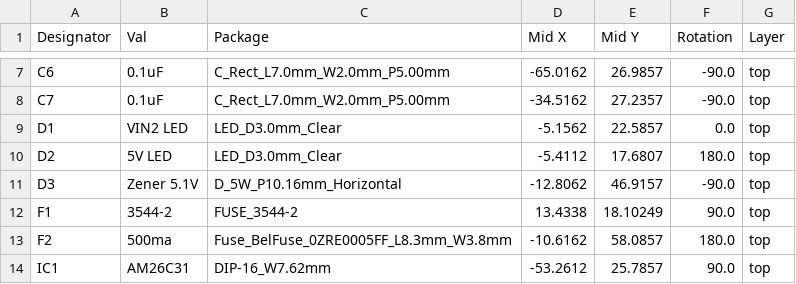
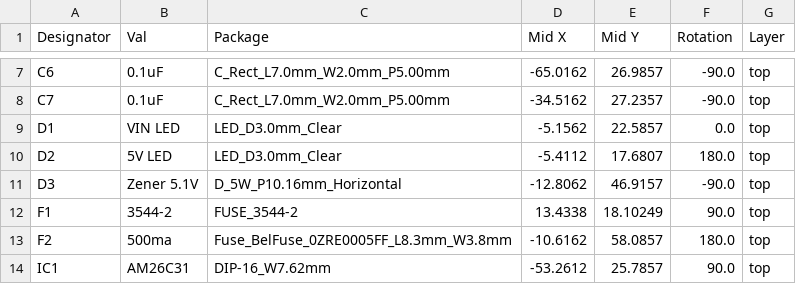
Before and after one commit to computergeek1507/PB_16, a CSV file: PB_8_DMX/jlcpcb/production_files/CPL-PB_8_DMX.csv, drawn as a sheet; only a part is shown, gaps mark what is left out.

```diff
--- a/PB_8_DMX/jlcpcb/production_files/CPL-PB_8_DMX.csv
+++ b/PB_8_DMX/jlcpcb/production_files/CPL-PB_8_DMX.csv
@@ -8,3 +8,3 @@ C6,0.1uF,C_Rect_L7.0mm_W2.0mm_P5.00mm,-65.0162,26.9857,-90.0,top
 C7,0.1uF,C_Rect_L7.0mm_W2.0mm_P5.00mm,-34.5162,27.2357,-90.0,top
-D1,VIN2 LED,LED_D3.0mm_Clear,-5.1562,22.5857,0.0,top
+D1,VIN LED,LED_D3.0mm_Clear,-5.1562,22.5857,0.0,top
 D2,5V LED,LED_D3.0mm_Clear,-5.4112,17.6807,180.0,top
```
Also changed, not shown: PB_8_DMX/jlcpcb/production_files/BOM-PB_8_DMX.csv, 18 other files.
